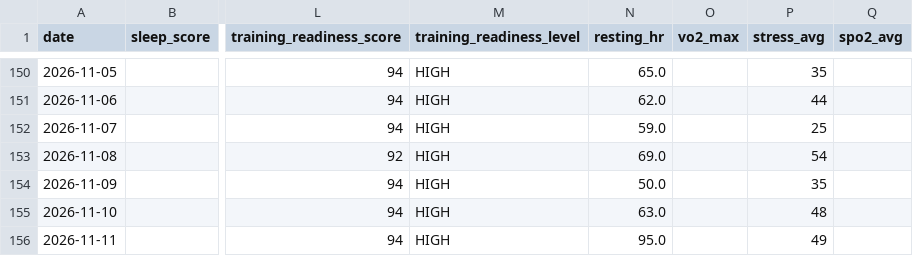
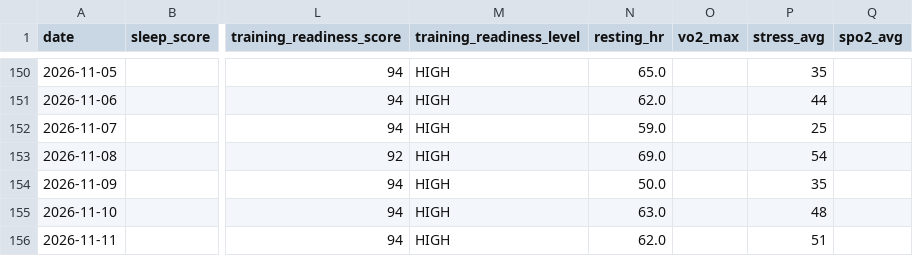
Before and after one commit to juliuskvx/julius-health, a CSV file: data/history.csv, drawn as a sheet; only a part is shown, gaps mark what is left out; the diff names each change by its address in the sheet, - before the commit and + after, or states it on an @@ line.

Commit message:
History update 2026-11-11

```diff
--- a/data/history.csv
+++ b/data/history.csv
-N156 (resting_hr): 95.0
+N156 (resting_hr): 62.0
-P156 (stress_avg): 49
+P156 (stress_avg): 51
```
